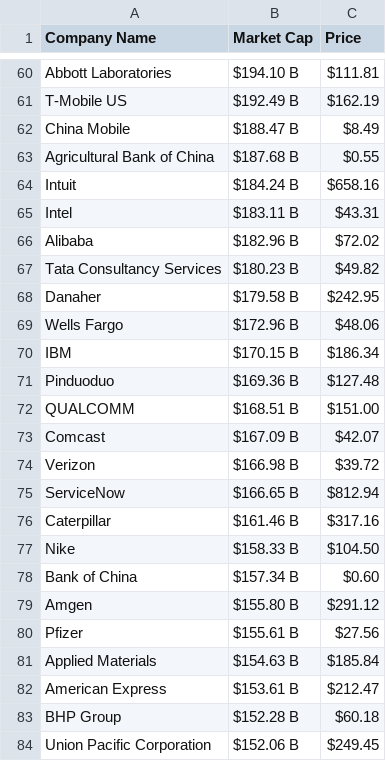
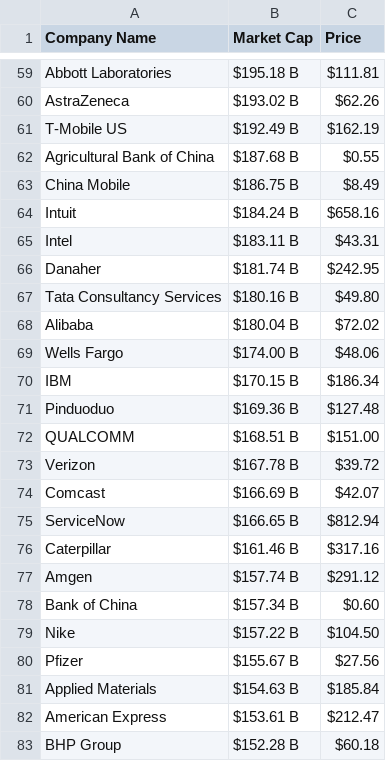
Before and after one commit to AbhishekBaske/marketcap_webscrap, a CSV file: company.csv, drawn as a sheet; only a part is shown, gaps mark what is left out; the shorter side is filled out with more unchanged rows; removed rows and columns are numbered as before the commit, all else as after; the diff covers the shown part only; the diff names each change by its address in the sheet, - before the commit and + after, or states it on an @@ line.

```diff
--- a/company.csv
+++ b/company.csv
-B59 (Market Cap): $194.10 B
+B59 (Market Cap): $195.18 B
+row 60: AstraZeneca | $193.02 B | $62.26
-row 62: China Mobile | $188.47 B | $8.49
+row 63: China Mobile | $186.75 B | $8.49
-row 66: Alibaba | $182.96 B | $72.02
-row 67: Tata Consultancy Services | $180.23 B | $49.82
-B66 (Market Cap): $179.58 B
+B66 (Market Cap): $181.74 B
+row 67: Tata Consultancy Services | $180.16 B | $49.80
+row 68: Alibaba | $180.04 B | $72.02
-B69 (Market Cap): $172.96 B
+B69 (Market Cap): $174.00 B
-row 73: Comcast | $167.09 B | $42.07
-B73 (Market Cap): $166.98 B
+B73 (Market Cap): $167.78 B
+row 74: Comcast | $166.69 B | $42.07
-row 77: Nike | $158.33 B | $104.50
+row 77: Amgen | $157.74 B | $291.12
-row 79: Amgen | $155.80 B | $291.12
+row 79: Nike | $157.22 B | $104.50
-B80 (Market Cap): $155.61 B
+B80 (Market Cap): $155.67 B
```
Also changed, not shown: 10 added rows, 11 removed rows and 41 edited cells elsewhere in this file, 1 other file.
